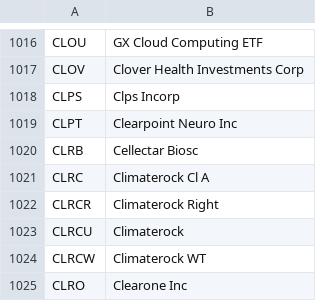
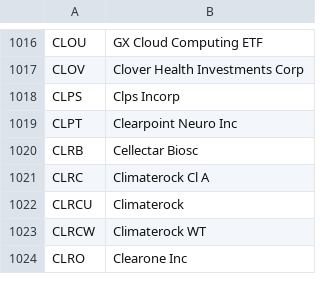
Before and after one commit to JasonHertz/finance, a CSV file: symbols_NASDAQ.csv, drawn as a sheet; only a part is shown, gaps mark what is left out; the diff names each change by its address in the sheet, - before the commit and + after, or states it on an @@ line.

Commit message:
Update symbols_NASDAQ.csv

```diff
--- a/symbols_NASDAQ.csv
+++ b/symbols_NASDAQ.csv
-row 1022: CLRCR | Climaterock Right
```
